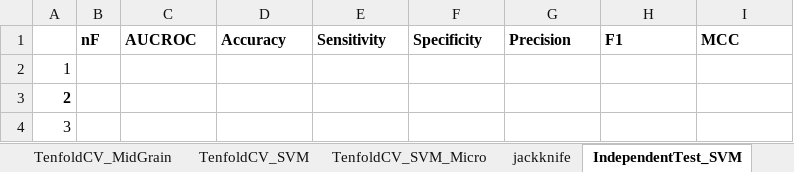
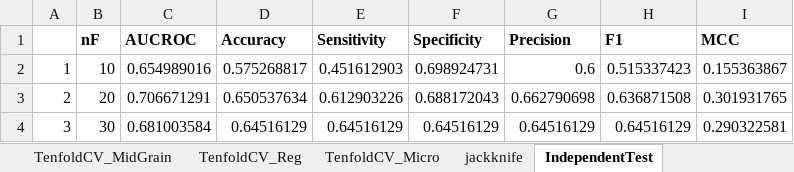
Before and after one commit to antorkhan/DNABinding, an Excel workbook: Code/R/PerfSearch_BLASTCLUST25_comb.xlsx, sheet IndependentTest, drawn as a sheet; only a part is shown; values as stored, in another font and other column widths than the file's, no borders; charts and pictures not drawn; the diff covers the shown part only; the diff names each change by its address in the sheet, - before the commit and + after, or states it on an @@ line.

```diff
--- a/Code/R/PerfSearch_BLASTCLUST25_comb.xlsx (sheet IndependentTest)
+++ b/Code/R/PerfSearch_BLASTCLUST25_comb.xlsx (sheet IndependentTest)
-sheet tab: TenfoldCV_SVM
+sheet tab: TenfoldCV_Reg
-sheet tab: TenfoldCV_SVM_Micro
+sheet tab: TenfoldCV_Micro
-sheet tab: IndependentTest_SVM
+sheet tab: IndependentTest
-B2 (nF): (empty)
+B2 (nF): 10
-C2 (AUCROC): (empty)
+C2 (AUCROC): 0.654989016
-D2 (Accuracy): (empty)
+D2 (Accuracy): 0.575268817
-E2 (Sensitivity): (empty)
+E2 (Sensitivity): 0.451612903
-F2 (Specificity): (empty)
+F2 (Specificity): 0.698924731
-G2 (Precision): (empty)
+G2 (Precision): 0.6
-H2 (F1): (empty)
+H2 (F1): 0.515337423
-I2 (MCC): (empty)
+I2 (MCC): 0.155363867
-A3 bold: on
+A3 bold: off
-B3 (nF): (empty)
+B3 (nF): 20
-C3 (AUCROC): (empty)
+C3 (AUCROC): 0.706671291
-D3 (Accuracy): (empty)
+D3 (Accuracy): 0.650537634
-E3 (Sensitivity): (empty)
+E3 (Sensitivity): 0.612903226
-F3 (Specificity): (empty)
+F3 (Specificity): 0.688172043
-G3 (Precision): (empty)
+G3 (Precision): 0.662790698
-H3 (F1): (empty)
+H3 (F1): 0.636871508
-I3 (MCC): (empty)
+I3 (MCC): 0.301931765
-B4 (nF): (empty)
+B4 (nF): 30
-C4 (AUCROC): (empty)
+C4 (AUCROC): 0.681003584
-D4 (Accuracy): (empty)
+D4 (Accuracy): 0.64516129
-E4 (Sensitivity): (empty)
+E4 (Sensitivity): 0.64516129
-F4 (Specificity): (empty)
+F4 (Specificity): 0.64516129
-G4 (Precision): (empty)
+G4 (Precision): 0.64516129
-H4 (F1): (empty)
+H4 (F1): 0.64516129
-I4 (MCC): (empty)
+I4 (MCC): 0.290322581
```
Also changed, not shown: 19 added rows, 304 edited cells and cell formats elsewhere in this sheet, sheet TenfoldCV_Reg, sheet TenfoldCV_Micro, sheet jackknife, other sheet tabs, charts or pictures, Code/R/PerfSearch_BLASTCLUST25_RUS_comb.xlsx, 3 other files.
